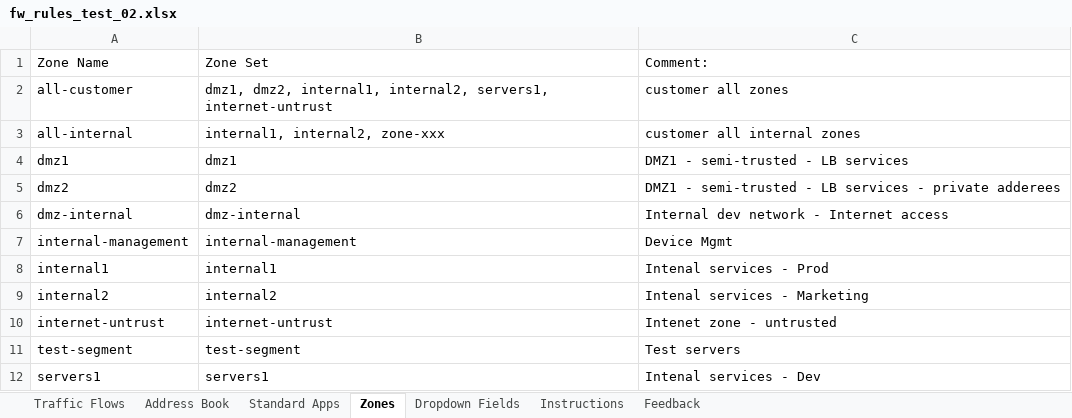
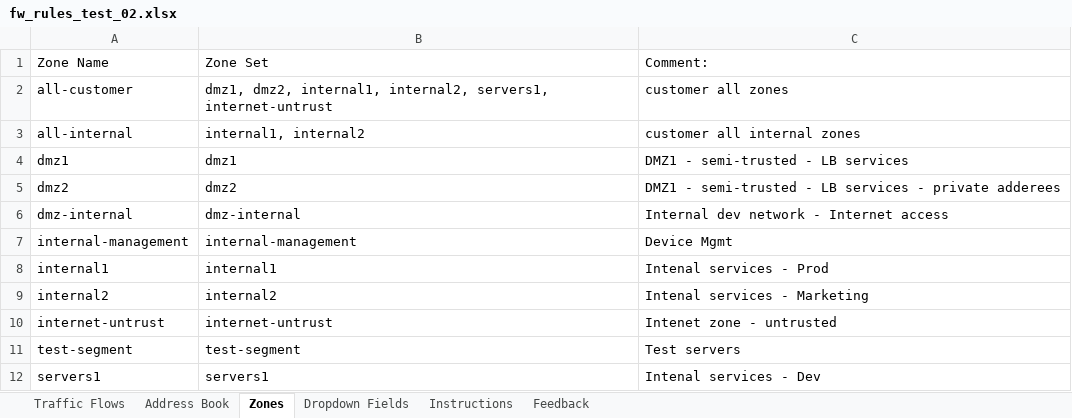
Before and after one commit to supro200/fw-rule-manager, an Excel workbook: fw_rules_test_02.xlsx, sheet Zones, drawn as a sheet; values as stored, in another font and other column widths than the file's, no borders; table styles not drawn; the diff names each change by its address in the sheet, - before the commit and + after, or states it on an @@ line.

```diff
--- a/fw_rules_test_02.xlsx (sheet Zones)
+++ b/fw_rules_test_02.xlsx (sheet Zones)
-sheet tab: Standard Apps
-B3: internal1, internal2, zone-xxx
+B3: internal1, internal2
```
Also changed, not shown: sheet Traffic Flows, sheet Feedback, 3 other files.
